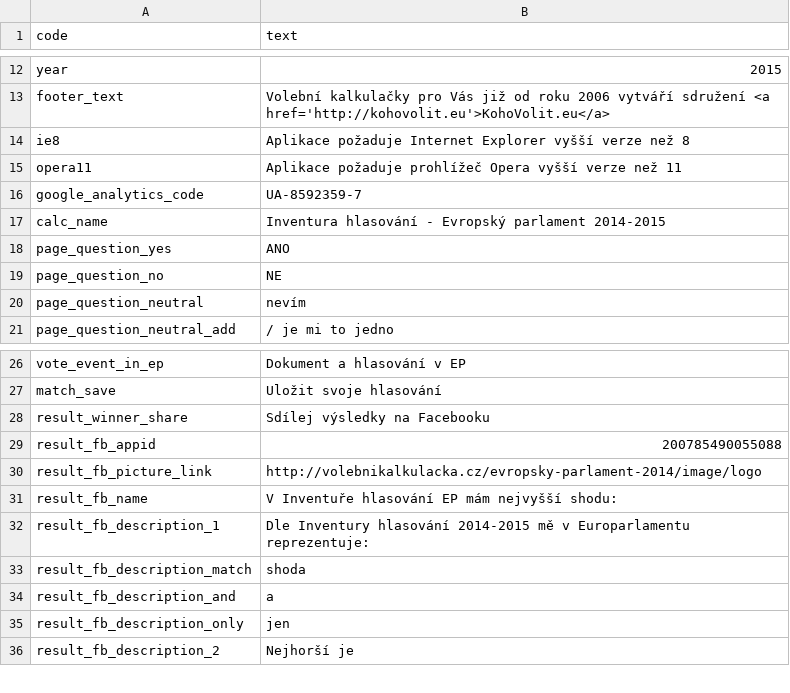
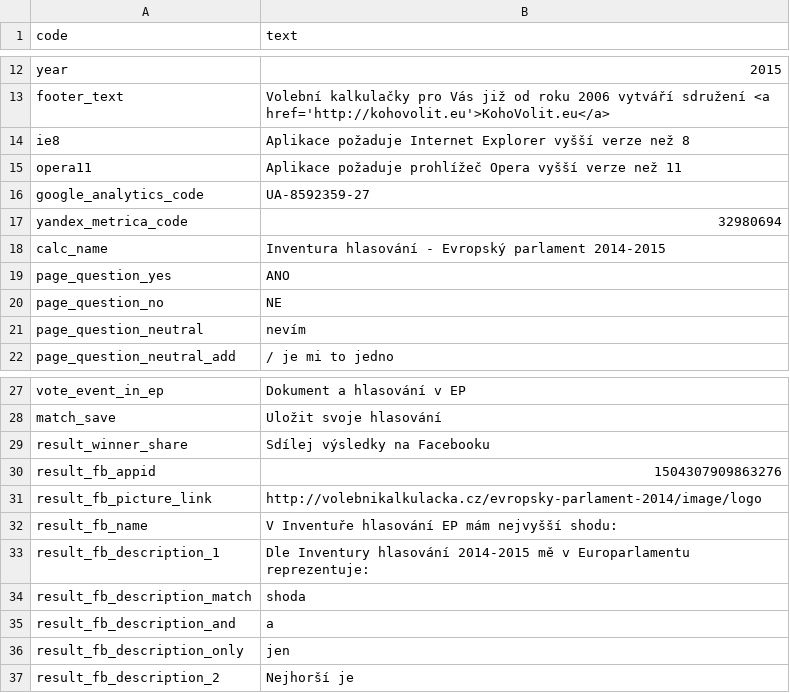
Before and after one commit to KohoVolit/electioncalculator.org, a CSV file: www/inventory-of-votes-european-parliament-2014-2015/texts_cs.csv, drawn as a sheet; only a part is shown, gaps mark what is left out.

Commit message:
correct google and yandex codes for EP

```diff
--- a/www/inventory-of-votes-european-parliament-2014-2015/texts_cs.csv
+++ b/www/inventory-of-votes-european-parliament-2014-2015/texts_cs.csv
@@ -15,3 +15,4 @@ ie8,Aplikace požaduje Internet Explorer vyšší verze než 8
 opera11,Aplikace požaduje prohlížeč Opera vyšší verze než 11
-google_analytics_code,UA-8592359-7
+google_analytics_code,UA-8592359-27
+yandex_metrica_code,32980694
 calc_name,Inventura hlasování - Evropský parlament 2014-2015
@@ -28,3 +29,3 @@ match_save,Uložit svoje hlasování
 result_winner_share,Sdílej výsledky na Facebooku
-result_fb_appid,200785490055088
+result_fb_appid,1504307909863276
 result_fb_picture_link,http://volebnikalkulacka.cz/evropsky-parlament-2014/image/logo
```
Also changed, not shown: www/inventory-of-votes-european-parliament-2014-2015/texts_en.csv, 1 other file.
